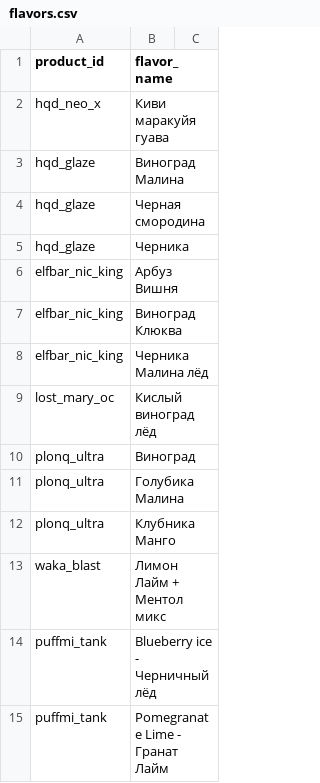
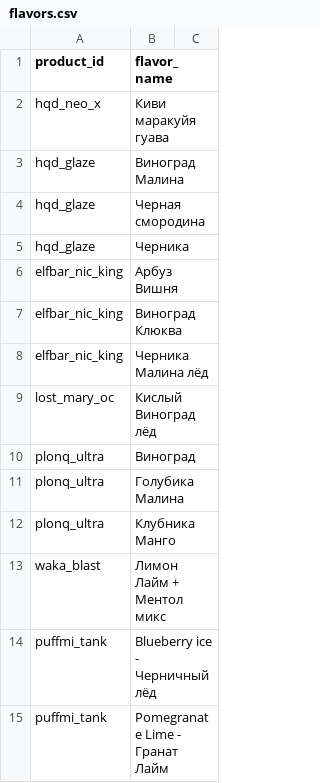
Before and after one commit to malovat21/cloudfm-bot, a CSV file: flavors.csv, drawn as a sheet; only a part is shown.

Commit message:
Update flavors.csv

```diff
--- a/flavors.csv
+++ b/flavors.csv
@@ -8,3 +8,3 @@ elfbar_nic_king,Виноград Клюква
 elfbar_nic_king,Черника Малина лёд
-lost_mary_ос,Кислый виноград лёд
+lost_mary_ос,Кислый Виноград лёд
 plonq_ultra,Виноград
```
